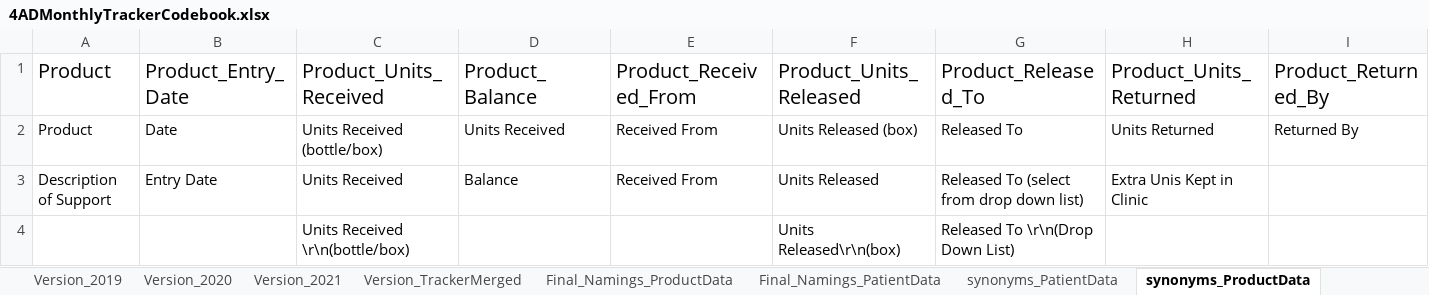
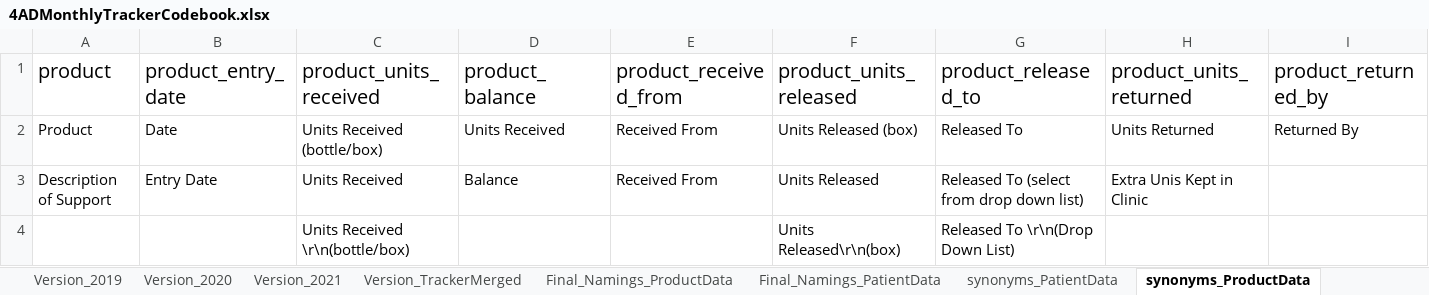
Before and after one commit to CorrelAidSwitzerland/a4d, an Excel workbook: 4ADMonthlyTrackerCodebook.xlsx, sheet synonyms_ProductData, drawn as a sheet; values as stored, in another font and other column widths than the file's, no borders; the diff names each change by its address in the sheet, - before the commit and + after, or states it on an @@ line.

Commit message:
More refactoring on product stuff

```diff
--- a/4ADMonthlyTrackerCodebook.xlsx (sheet synonyms_ProductData)
+++ b/4ADMonthlyTrackerCodebook.xlsx (sheet synonyms_ProductData)
-A1: Product
+A1: product
-B1: Product_Entry_Date
+B1: product_entry_date
-C1: Product_Units_Received
+C1: product_units_received
-D1: Product_Balance
+D1: product_balance
-E1: Product_Received_From
+E1: product_received_from
-F1: Product_Units_Released
+F1: product_units_released
-G1: Product_Released_To
+G1: product_released_to
-H1: Product_Units_Returned
+H1: product_units_returned
-I1: Product_Returned_By
+I1: product_returned_by
```
Also changed, not shown: 1_Orga/A4D_Phase1_1_Project_Plan.xlsx, 3 other files.
